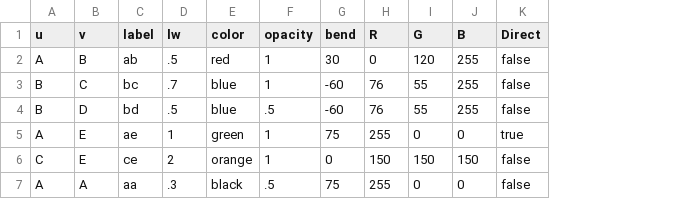
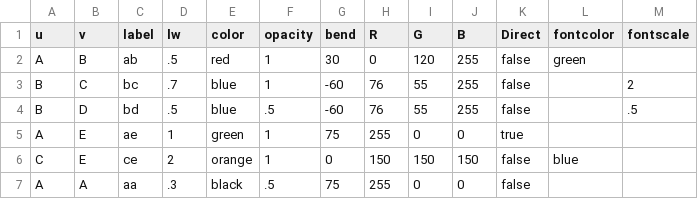
Before and after one commit to hackl/tikz-network, a CSV file: examples/complex/data/ex_complex_01_edges.csv, drawn as a sheet; the diff names each change by its address in the sheet, - before the commit and + after, or states it on an @@ line.

```diff
--- a/examples/complex/data/ex_complex_01_edges.csv
+++ b/examples/complex/data/ex_complex_01_edges.csv
+column L (fontcolor), rows 2-6: green |  |  |  | blue
+column M (fontscale), rows 3-4: 2 | .5
```
Also changed, not shown: examples/complex/data/ex_complex_01_vertices.csv, 8 other files.
